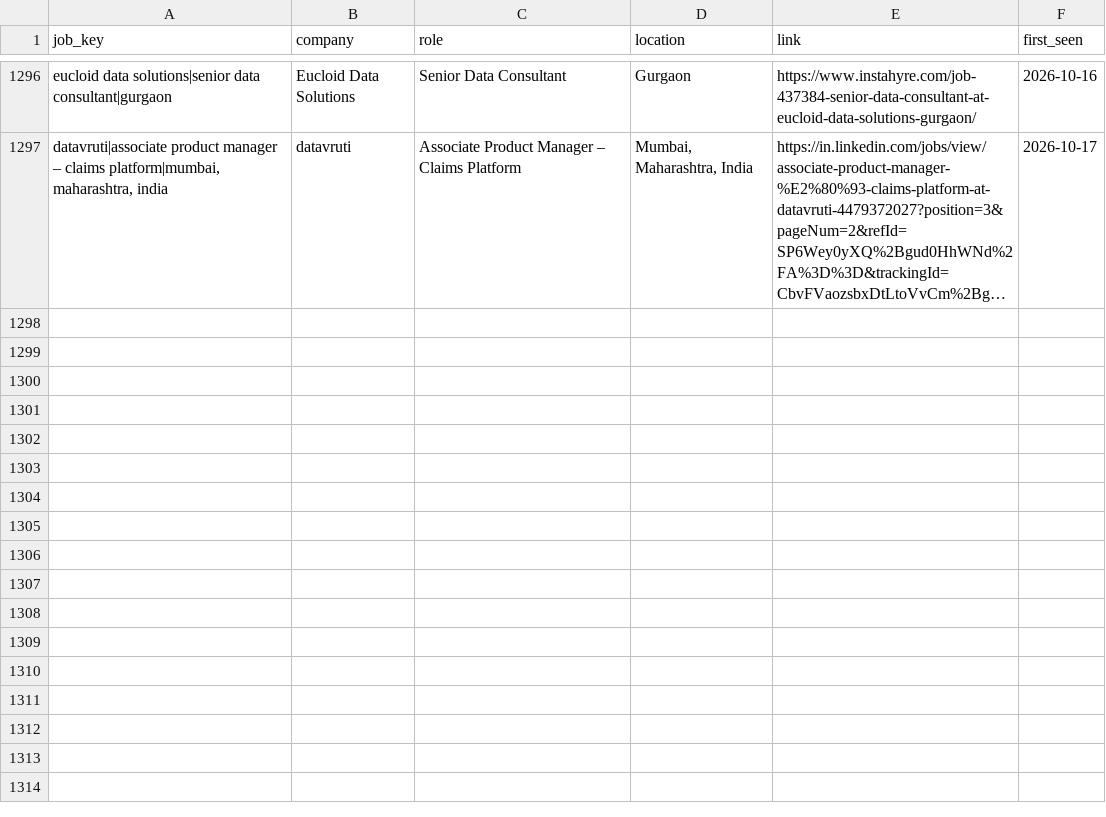
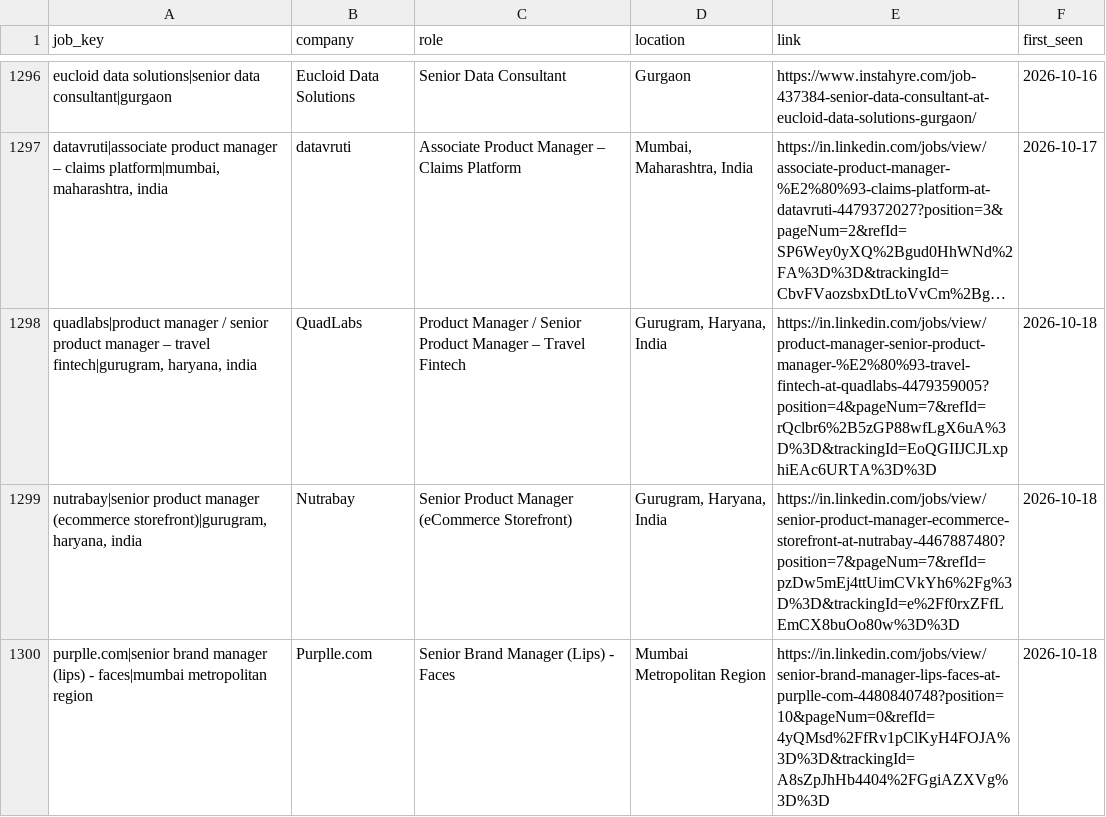
Before and after one commit to yamini1312singh/job-crawler, a CSV file: data/seen_jobs.csv, drawn as a sheet; only a part is shown, gaps mark what is left out; long unchanged cells end in …; the diff names each change by its address in the sheet, - before the commit and + after, or states it on an @@ line.

```diff
--- a/data/seen_jobs.csv
+++ b/data/seen_jobs.csv
+row 1298: quadlabs|product manager / senior product manager – travel fintech|gurugram, haryana, india | QuadLabs | Product Manager / Senior Product Manager – Travel Fintech | Gurugram, Haryana, India | https://in.linkedin.com/jobs/view/product-manager-senior-product-manager-%E2%80%93-travel-fintech-at-quadlabs-4479359005?position=4&pageNum=7&refId=rQclbr6%2B5zGP88wfLgX6uA%3D%3D&trackingId=EoQGIIJCJLxphiEAc6URTA%3D%3D | 2026-10-18
+row 1299: nutrabay|senior product manager (ecommerce storefront)|gurugram, haryana, india | Nutrabay | Senior Product Manager (eCommerce Storefront) | Gurugram, Haryana, India | https://in.linkedin.com/jobs/view/senior-product-manager-ecommerce-storefront-at-nutrabay-4467887480?position=7&pageNum=7&refId=pzDw5mEj4ttUimCVkYh6%2Fg%3D%3D&trackingId=e%2Ff0rxZFfLEmCX8buOo80w%3D%3D | 2026-10-18
+row 1300: purplle.com|senior brand manager (lips) - faces|mumbai metropolitan region | Purplle.com | Senior Brand Manager (Lips) - Faces | Mumbai Metropolitan Region | https://in.linkedin.com/jobs/view/senior-brand-manager-lips-faces-at-purplle-com-4480840748?position=10&pageNum=0&refId=4yQMsd%2FfRv1pClKyH4FOJA%3D%3D&trackingId=A8sZpJhHb4404%2FGgiAZXVg%3D%3D | 2026-10-18
```
Also changed, not shown: data/jobs.csv, 1 other file.
